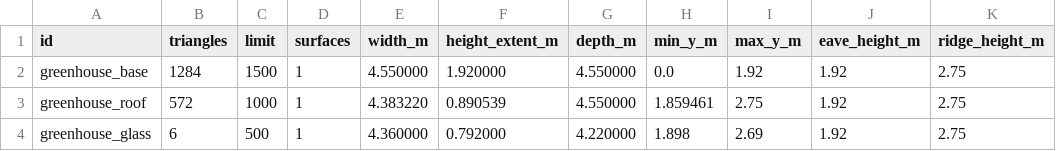
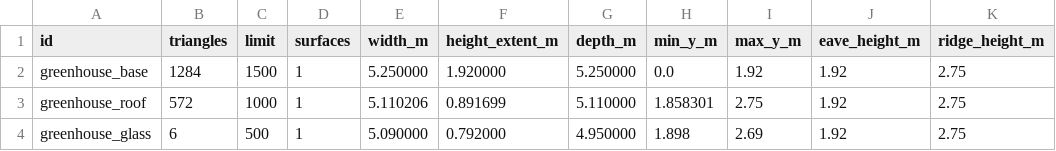
Before and after one commit to IndieMiao/sensen-godot, a CSV file: docs/design/greenhouse-294-2026-10-10/manifest-budget.csv, drawn as a sheet.

Commit message:
fix(art): move SGODOT-294 greenhouse frame clear of crop beds

```diff
--- a/docs/design/greenhouse-294-2026-10-10/manifest-budget.csv
+++ b/docs/design/greenhouse-294-2026-10-10/manifest-budget.csv
@@ -1,4 +1,4 @@
 id,triangles,limit,surfaces,width_m,height_extent_m,depth_m,min_y_m,max_y_m,eave_height_m,ridge_height_m
-greenhouse_base,1284,1500,1,4.550000,1.920000,4.550000,0.0,1.92,1.92,2.75
-greenhouse_roof,572,1000,1,4.383220,0.890539,4.550000,1.859461,2.75,1.92,2.75
-greenhouse_glass,6,500,1,4.360000,0.792000,4.220000,1.898,2.69,1.92,2.75
+greenhouse_base,1284,1500,1,5.250000,1.920000,5.250000,0.0,1.92,1.92,2.75
+greenhouse_roof,572,1000,1,5.110206,0.891699,5.110000,1.858301,2.75,1.92,2.75
+greenhouse_glass,6,500,1,5.090000,0.792000,4.950000,1.898,2.69,1.92,2.75
```
Also changed, not shown: 16 other files.
